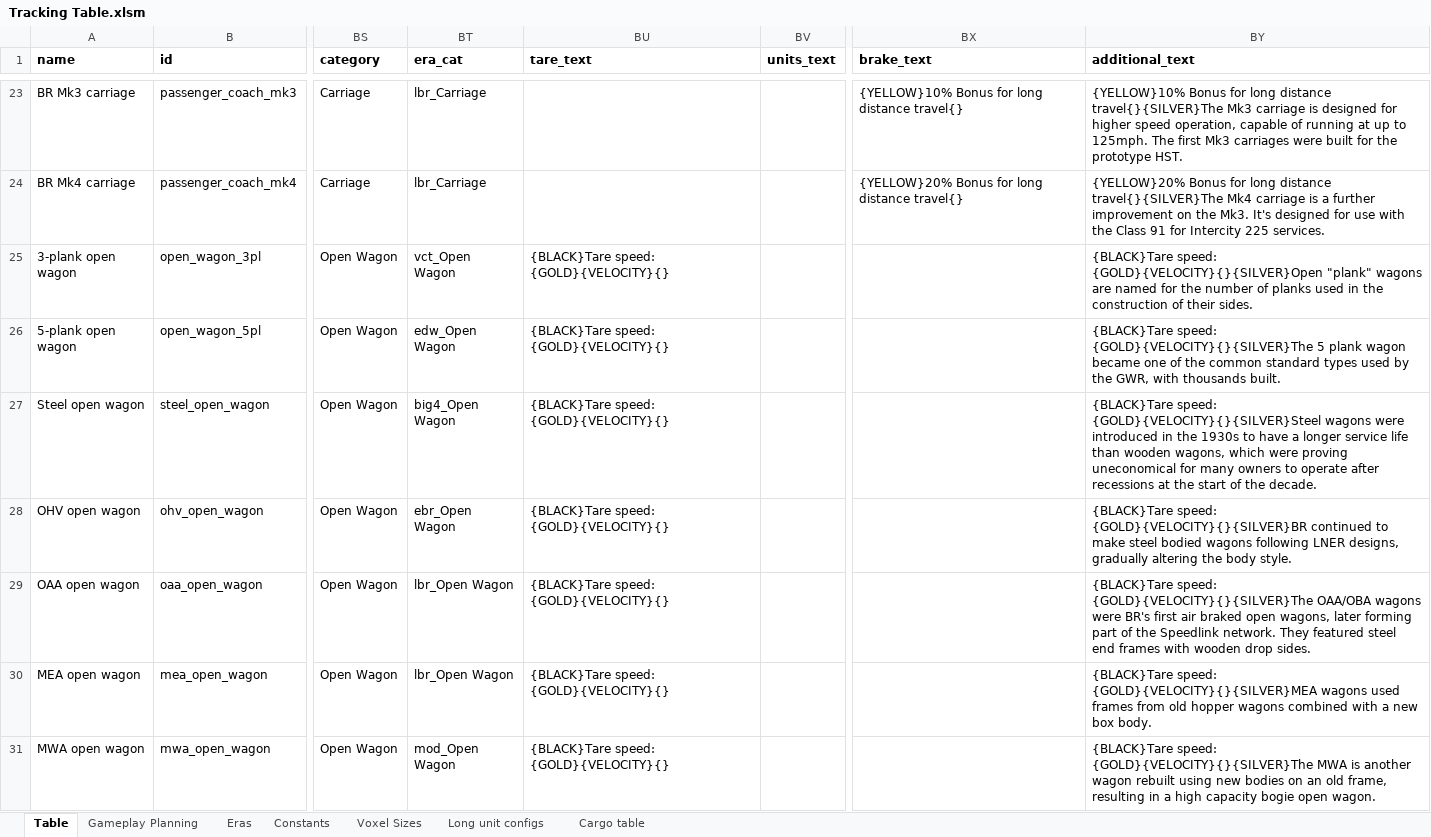
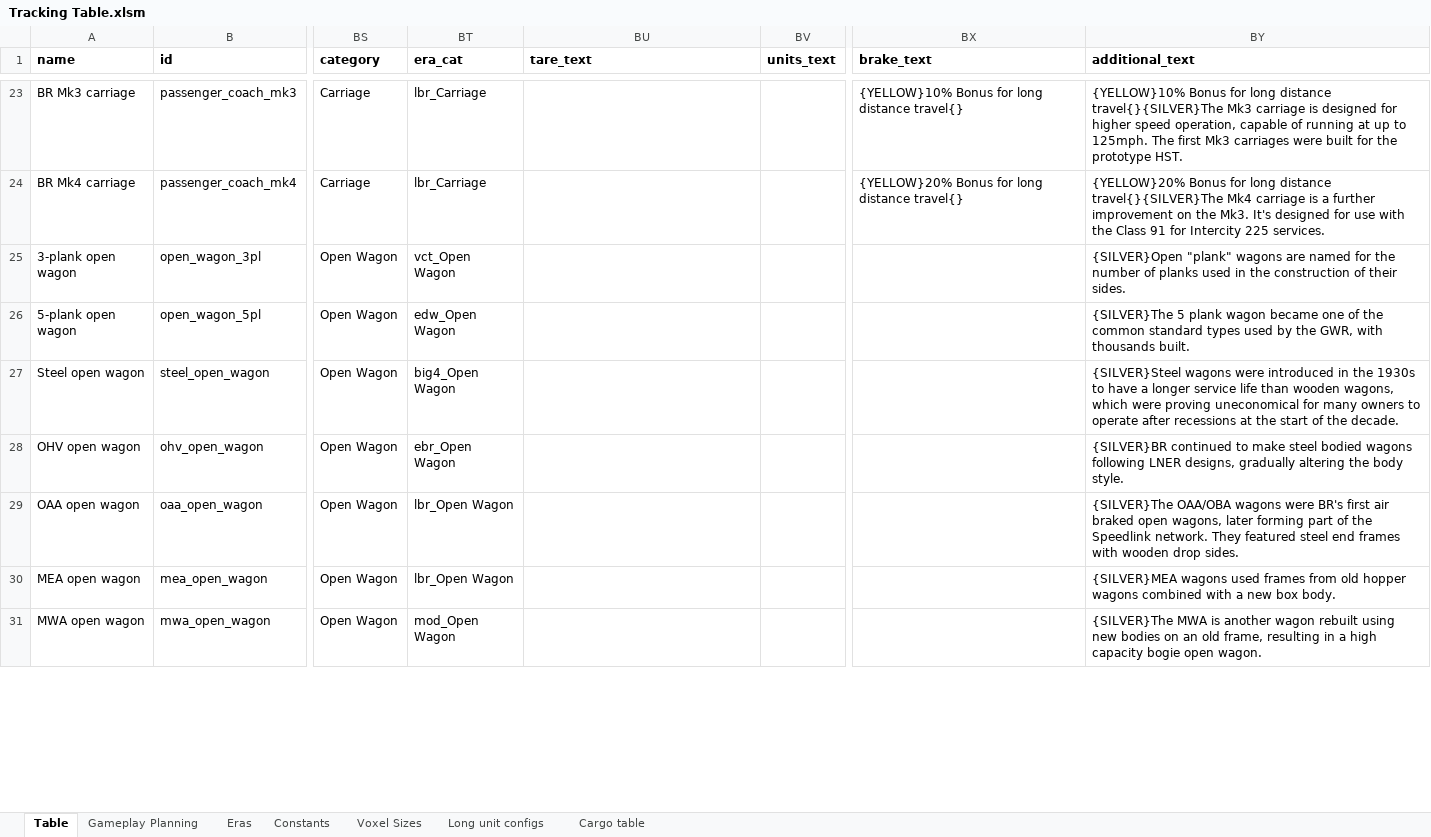
Before and after one commit to mattkimber/timberwolfs_trains, an Excel workbook: Tracking Table.xlsm, sheet Table, drawn as a sheet; only a part is shown, gaps mark what is left out; values as stored, in another font and other column widths than the file's, no borders; the diff covers the shown part only; the diff names each change by its address in the sheet, - before the commit and + after, or states it on an @@ line.

Commit message:
Future options

```diff
--- a/Tracking Table.xlsm (sheet Table)
+++ b/Tracking Table.xlsm (sheet Table)
-BU25:BU31 (tare_text): {BLACK}Tare speed: {GOLD}{VELOCITY}{}
+BU25:BU31 (tare_text): (empty)
-BY25 (additional_text): {BLACK}Tare speed: {GOLD}{VELOCITY}{}{SILVER}Open "plank" wagons…
+BY25 (additional_text): {SILVER}Open "plank" wagons…
-BY26 (additional_text): {BLACK}Tare speed: {GOLD}{VELOCITY}{}{SILVER}The 5 plank…
+BY26 (additional_text): {SILVER}The 5 plank…
-BY27 (additional_text): {BLACK}Tare speed: {GOLD}{VELOCITY}{}{SILVER}Steel wagons were…
+BY27 (additional_text): {SILVER}Steel wagons were…
-BY28 (additional_text): {BLACK}Tare speed: {GOLD}{VELOCITY}{}{SILVER}BR continued to…
+BY28 (additional_text): {SILVER}BR continued to…
-BY29 (additional_text): {BLACK}Tare speed: {GOLD}{VELOCITY}{}{SILVER}The OAA/OBA wagons…
+BY29 (additional_text): {SILVER}The OAA/OBA wagons…
-BY30 (additional_text): {BLACK}Tare speed: {GOLD}{VELOCITY}{}{SILVER}MEA wagons used…
+BY30 (additional_text): {SILVER}MEA wagons used…
-BY31 (additional_text): {BLACK}Tare speed: {GOLD}{VELOCITY}{}{SILVER}The MWA is…
+BY31 (additional_text): {SILVER}The MWA is…
```
Also changed, not shown: 3 added rows and 64 edited cells elsewhere in this sheet, formulas that keep their value, 1 other file.
